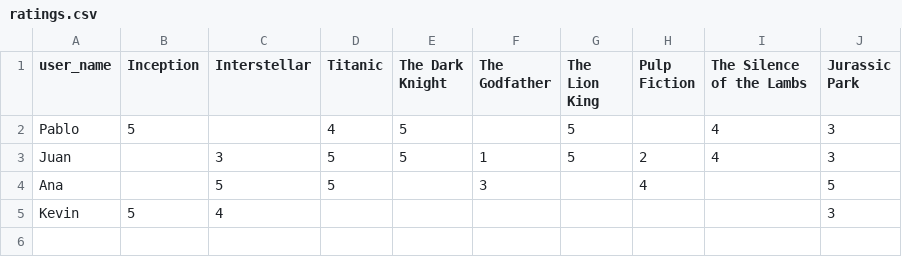
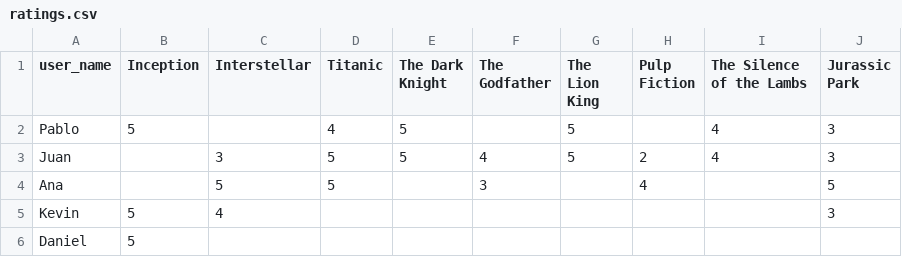
Before and after one commit to KevinMed25/SRI-Project, a CSV file: data/ratings.csv, drawn as a sheet.

```diff
--- a/data/ratings.csv
+++ b/data/ratings.csv
@@ -2,4 +2,5 @@ user_name,Inception,Interstellar,Titanic,The Dark Knight,The Godfather,The Lion
 Pablo,5,,4,5,,5,,4,3
-Juan,,3,5,5,1,5,2,4,3
+Juan,,3,5,5,4,5,2,4,3
 Ana,,5,5,,3,,4,,5
 Kevin,5,4,,,,,,,3
+Daniel,5,,,,,,,,
```
Also changed, not shown: 6 other files.
